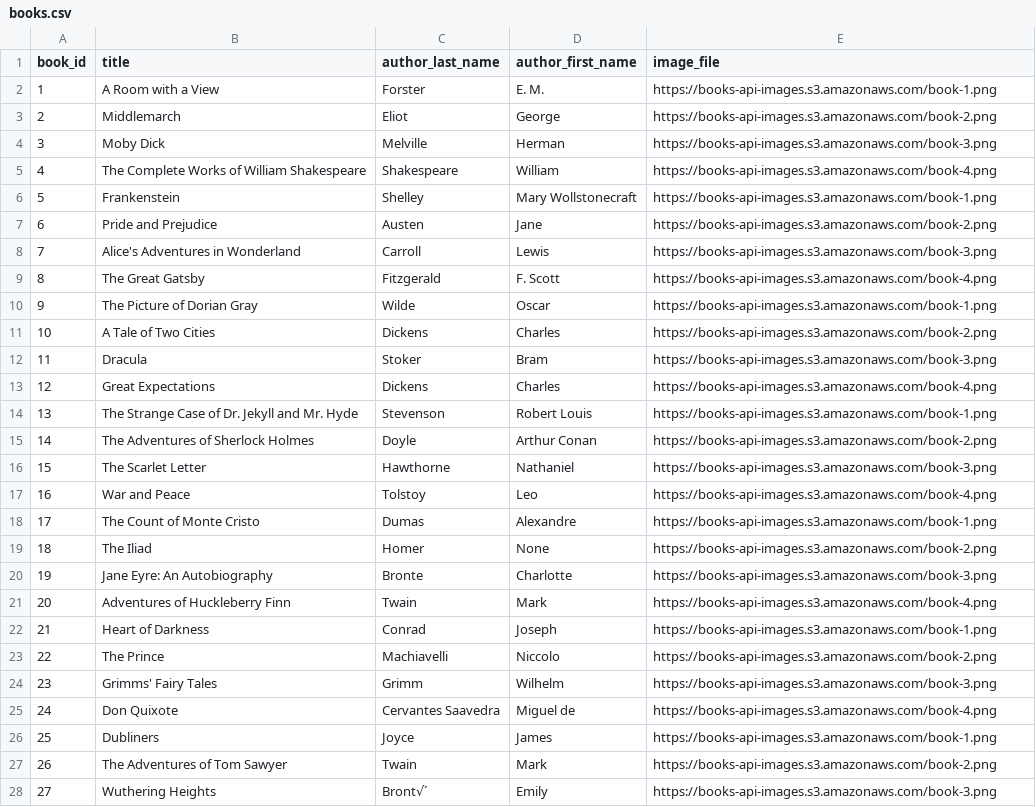
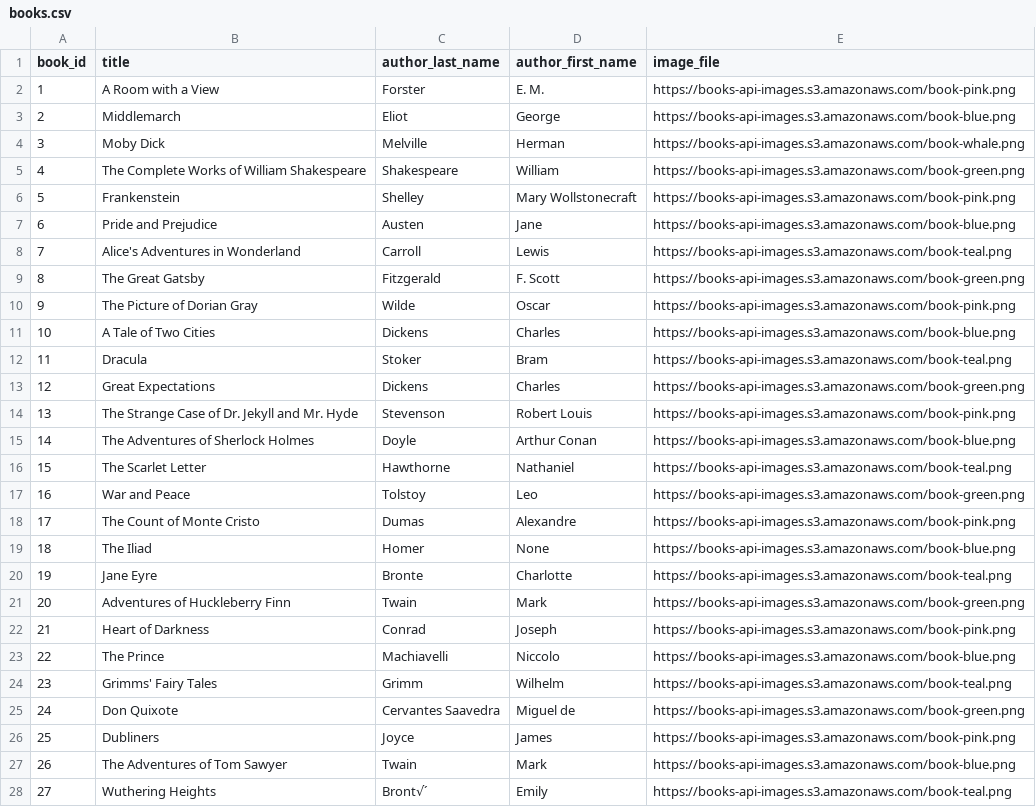
Before and after one commit to em-shea/books-api, a CSV file: backend/books.csv, drawn as a sheet; only a part is shown; the diff covers the shown part only.

```diff
--- a/backend/books.csv
+++ b/backend/books.csv
@@ -1,28 +1,28 @@
 book_id,title,author_last_name,author_first_name,image_file
-1,A Room with a View,Forster,E. M.,https://books-api-images.s3.amazonaws.com/book-1.png
-2,Middlemarch,Eliot,George,https://books-api-images.s3.amazonaws.com/book-2.png
-3,Moby Dick,Melville,Herman,https://books-api-images.s3.amazonaws.com/book-3.png
-4,The Complete Works of William Shakespeare,Shakespeare,William,https://books-api-images.s3.amazonaws.com/book-4.png
-5,Frankenstein,Shelley,Mary Wollstonecraft,https://books-api-images.s3.amazonaws.com/book-1.png
-6,Pride and Prejudice,Austen,Jane,https://books-api-images.s3.amazonaws.com/book-2.png
-7,Alice's Adventures in Wonderland,Carroll,Lewis,https://books-api-images.s3.amazonaws.com/book-3.png
-8,The Great Gatsby,Fitzgerald,F. Scott,https://books-api-images.s3.amazonaws.com/book-4.png
-9,The Picture of Dorian Gray,Wilde,Oscar,https://books-api-images.s3.amazonaws.com/book-1.png
-10,A Tale of Two Cities,Dickens,Charles,https://books-api-images.s3.amazonaws.com/book-2.png
-11,Dracula,Stoker,Bram,https://books-api-images.s3.amazonaws.com/book-3.png
-12,Great Expectations,Dickens,Charles,https://books-api-images.s3.amazonaws.com/book-4.png
-13,The Strange Case of Dr. Jekyll and Mr. Hyde,Stevenson,Robert Louis,https://books-api-images.s3.amazonaws.com/book-1.png
-14,The Adventures of Sherlock Holmes,Doyle,Arthur Conan,https://books-api-images.s3.amazonaws.com/book-2.png
-15,The Scarlet Letter,Hawthorne,Nathaniel,https://books-api-images.s3.amazonaws.com/book-3.png
-16,War and Peace,Tolstoy,Leo,https://books-api-images.s3.amazonaws.com/book-4.png
-17,The Count of Monte Cristo,Dumas,Alexandre,https://books-api-images.s3.amazonaws.com/book-1.png
-18,The Iliad,Homer,None,https://books-api-images.s3.amazonaws.com/book-2.png
-19,Jane Eyre: An Autobiography,Bronte,Charlotte,https://books-api-images.s3.amazonaws.com/book-3.png
-20,Adventures of Huckleberry Finn,Twain,Mark,https://books-api-images.s3.amazonaws.com/book-4.png
-21,Heart of Darkness,Conrad,Joseph,https://books-api-images.s3.amazonaws.com/book-1.png
-22,The Prince,Machiavelli,Niccolo,https://books-api-images.s3.amazonaws.com/book-2.png
-23,Grimms' Fairy Tales,Grimm,Wilhelm,https://books-api-images.s3.amazonaws.com/book-3.png
-24,Don Quixote,Cervantes Saavedra,Miguel de,https://books-api-images.s3.amazonaws.com/book-4.png
-25,Dubliners,Joyce,James,https://books-api-images.s3.amazonaws.com/book-1.png
-26,The Adventures of Tom Sawyer,Twain,Mark,https://books-api-images.s3.amazonaws.com/book-2.png
-27,Wuthering Heights,Bront√´,Emily,https://books-api-images.s3.amazonaws.com/book-3.png
+1,A Room with a View,Forster,E. M.,https://books-api-images.s3.amazonaws.com/book-pink.png
+2,Middlemarch,Eliot,George,https://books-api-images.s3.amazonaws.com/book-blue.png
+3,Moby Dick,Melville,Herman,https://books-api-images.s3.amazonaws.com/book-whale.png
+4,The Complete Works of William Shakespeare,Shakespeare,William,https://books-api-images.s3.amazonaws.com/book-green.png
+5,Frankenstein,Shelley,Mary Wollstonecraft,https://books-api-images.s3.amazonaws.com/book-pink.png
+6,Pride and Prejudice,Austen,Jane,https://books-api-images.s3.amazonaws.com/book-blue.png
+7,Alice's Adventures in Wonderland,Carroll,Lewis,https://books-api-images.s3.amazonaws.com/book-teal.png
+8,The Great Gatsby,Fitzgerald,F. Scott,https://books-api-images.s3.amazonaws.com/book-green.png
+9,The Picture of Dorian Gray,Wilde,Oscar,https://books-api-images.s3.amazonaws.com/book-pink.png
+10,A Tale of Two Cities,Dickens,Charles,https://books-api-images.s3.amazonaws.com/book-blue.png
+11,Dracula,Stoker,Bram,https://books-api-images.s3.amazonaws.com/book-teal.png
+12,Great Expectations,Dickens,Charles,https://books-api-images.s3.amazonaws.com/book-green.png
+13,The Strange Case of Dr. Jekyll and Mr. Hyde,Stevenson,Robert Louis,https://books-api-images.s3.amazonaws.com/book-pink.png
+14,The Adventures of Sherlock Holmes,Doyle,Arthur Conan,https://books-api-images.s3.amazonaws.com/book-blue.png
+15,The Scarlet Letter,Hawthorne,Nathaniel,https://books-api-images.s3.amazonaws.com/book-teal.png
+16,War and Peace,Tolstoy,Leo,https://books-api-images.s3.amazonaws.com/book-green.png
+17,The Count of Monte Cristo,Dumas,Alexandre,https://books-api-images.s3.amazonaws.com/book-pink.png
+18,The Iliad,Homer,None,https://books-api-images.s3.amazonaws.com/book-blue.png
+19,Jane Eyre,Bronte,Charlotte,https://books-api-images.s3.amazonaws.com/book-teal.png
+20,Adventures of Huckleberry Finn,Twain,Mark,https://books-api-images.s3.amazonaws.com/book-green.png
+21,Heart of Darkness,Conrad,Joseph,https://books-api-images.s3.amazonaws.com/book-pink.png
+22,The Prince,Machiavelli,Niccolo,https://books-api-images.s3.amazonaws.com/book-blue.png
+23,Grimms' Fairy Tales,Grimm,Wilhelm,https://books-api-images.s3.amazonaws.com/book-teal.png
+24,Don Quixote,Cervantes Saavedra,Miguel de,https://books-api-images.s3.amazonaws.com/book-green.png
+25,Dubliners,Joyce,James,https://books-api-images.s3.amazonaws.com/book-pink.png
+26,The Adventures of Tom Sawyer,Twain,Mark,https://books-api-images.s3.amazonaws.com/book-blue.png
+27,Wuthering Heights,Bront√´,Emily,https://books-api-images.s3.amazonaws.com/book-teal.png
```
Also changed, not shown: 33 edited cells elsewhere in this file, 2 other files.
